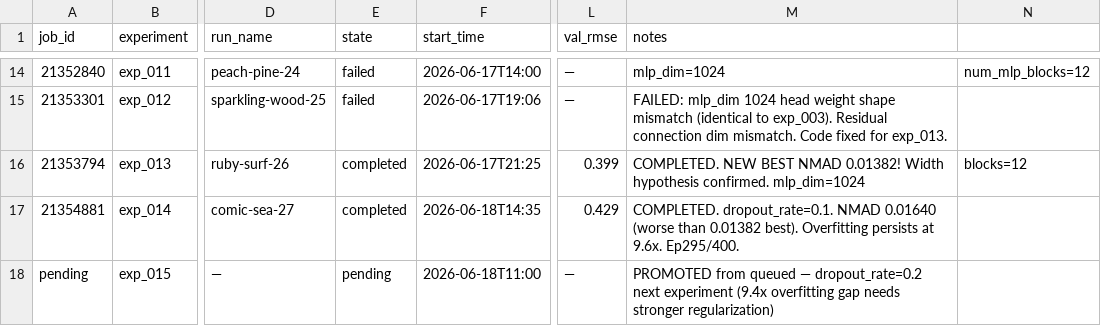
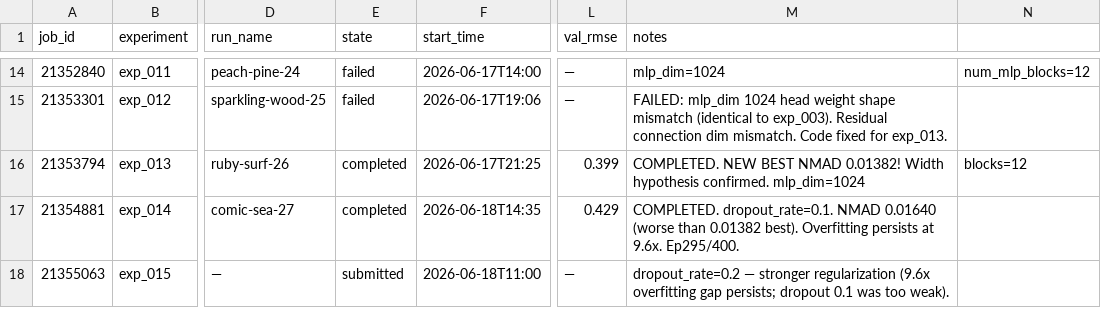
Before and after one commit to CliveKBinu/specpt-hst-sim, a CSV file: jobs.csv, drawn as a sheet; only a part is shown, gaps mark what is left out; the diff names each change by its address in the sheet, - before the commit and + after, or states it on an @@ line.

Commit message:
exp_015: update jobs.csv with SLURM job 21355063

```diff
--- a/jobs.csv
+++ b/jobs.csv
-A18 (job_id): pending
+A18 (job_id): 21355063
-E18 (state): pending
+E18 (state): submitted
-M18 (notes): PROMOTED from queued — dropout_rate=0.2 next experiment (9.4x overfitting gap needs stronger regularization)
+M18 (notes): dropout_rate=0.2 — stronger regularization (9.6x overfitting gap persists; dropout 0.1 was too weak).
```
